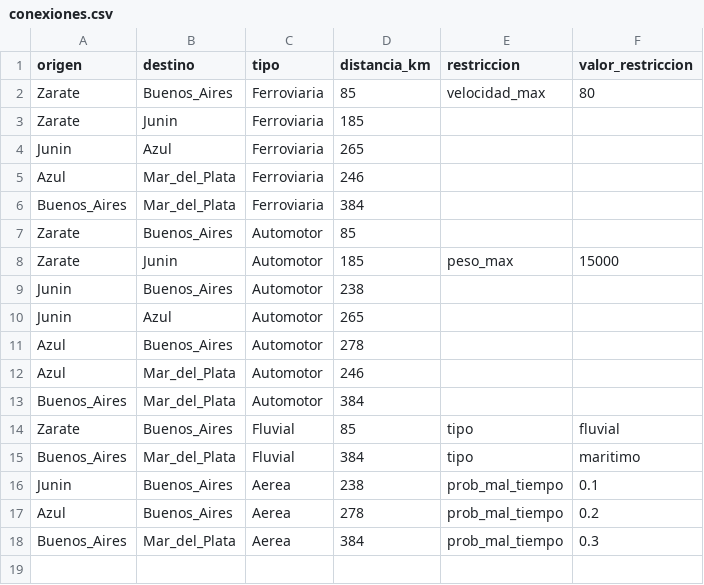
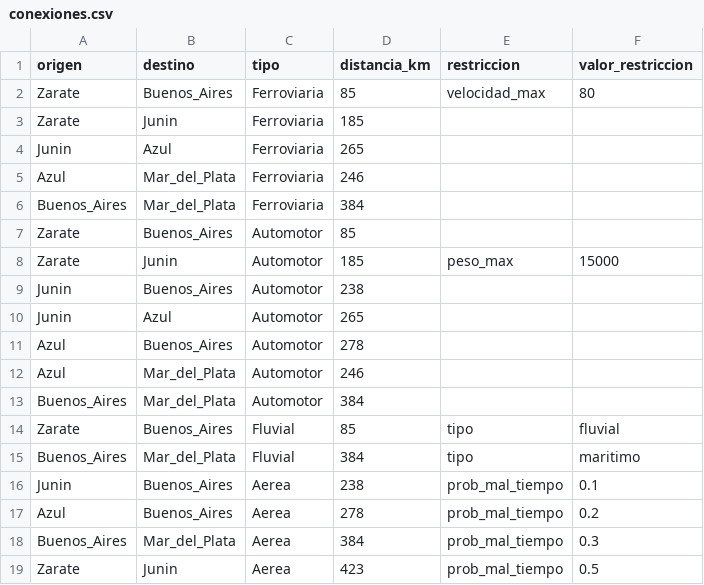
Before and after one commit to msanchezteijeiro/TP_EDDP_GRUPO_3, a CSV file: conexiones.csv, drawn as a sheet; the diff names each change by its address in the sheet, - before the commit and + after, or states it on an @@ line.

Commit message:
Otro arreglo de errores, la fórmula de cálculo de tiempo en aereo no funcionaba

```diff
--- a/conexiones.csv
+++ b/conexiones.csv
+row 19: Zarate | Junin | Aerea | 423 | prob_mal_tiempo | 0.5
```
Also changed, not shown: 5 other files.
